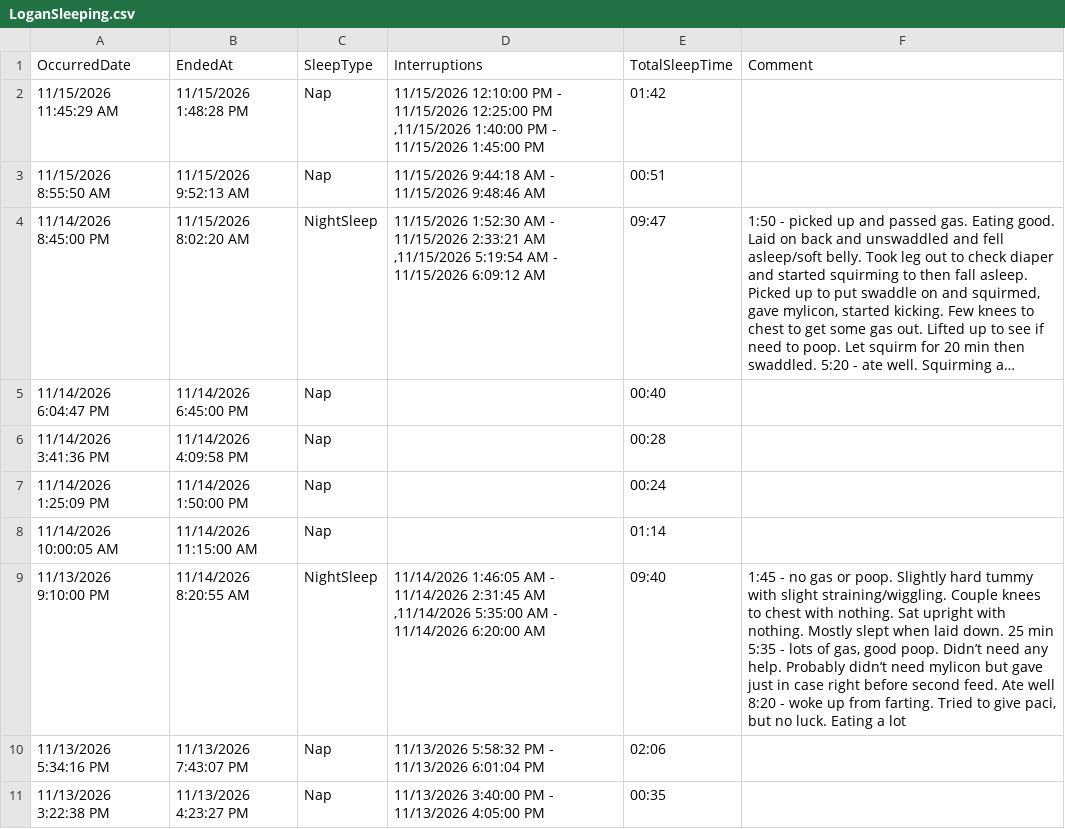
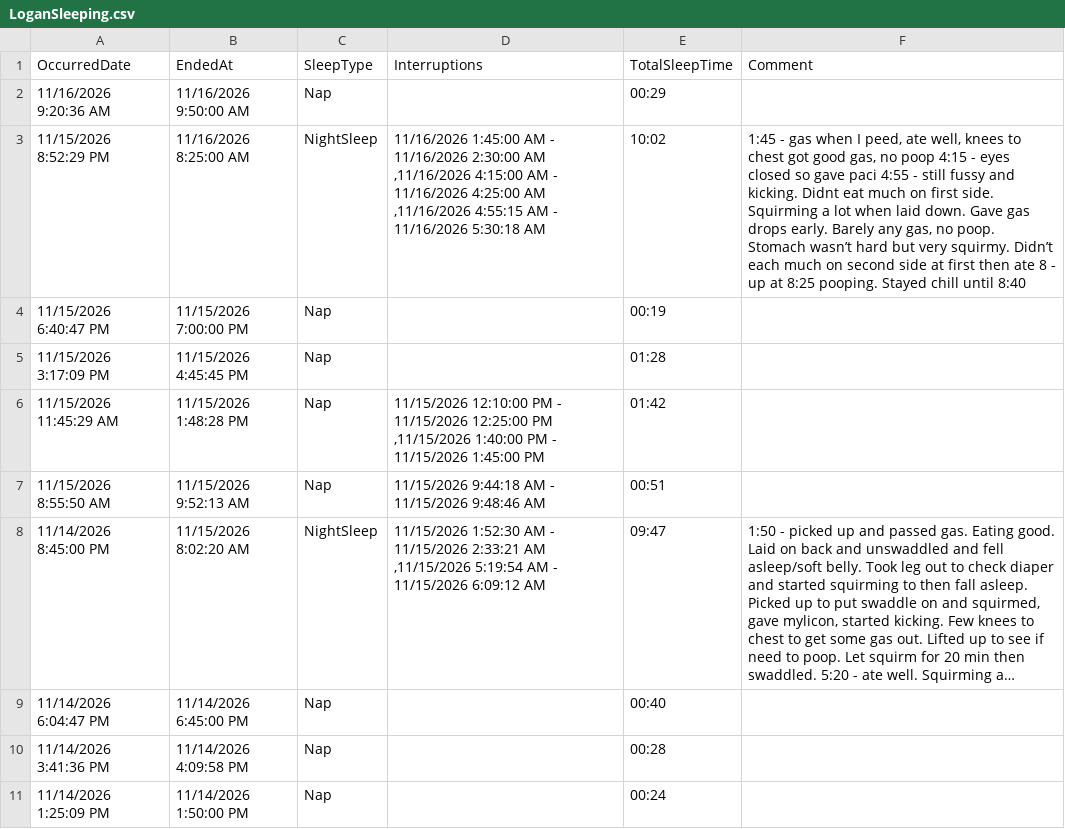
Before and after one commit to khyche-ops/Logan-Dashboard, a CSV file: LoganSleeping.csv, drawn as a sheet; only a part is shown; the shorter side is filled out with more unchanged rows; long unchanged cells end in …; the diff names each change by its address in the sheet, - before the commit and + after, or states it on an @@ line.

Commit message:
Update LoganSleeping.csv from ParentLove

```diff
--- a/LoganSleeping.csv
+++ b/LoganSleeping.csv
+row 2: 11/16/2026 9:20:36 AM | 11/16/2026 9:50:00 AM | Nap |  | 00:29
+row 3: 11/15/2026 8:52:29 PM | 11/16/2026 8:25:00 AM | NightSleep | 11/16/2026 1:45:00 AM - 11/16/2026 2:30:00 AM ,11/16/2026 4:15:00 AM - 11/16/2026 4:25:00 AM ,11/16/2026 4:55:15 AM - 11/16/2026 5:30:18 AM | 10:02 | 1:45 - gas when I peed, ate well, knees to chest got good gas, no poop 4:15 - eyes closed so gave paci 4:55 - still fussy and kicking. Didnt eat much on first side. Squirming a lot when laid down. Gave gas drops early. Barely any gas, no poop. Stomach wasn’t hard but very squirmy. Didn’t each much on second side at first then ate 8 - up at 8:25 pooping. Stayed chill until 8:40
+row 4: 11/15/2026 6:40:47 PM | 11/15/2026 7:00:00 PM | Nap |  | 00:19
+row 5: 11/15/2026 3:17:09 PM | 11/15/2026 4:45:45 PM | Nap |  | 01:28
```
